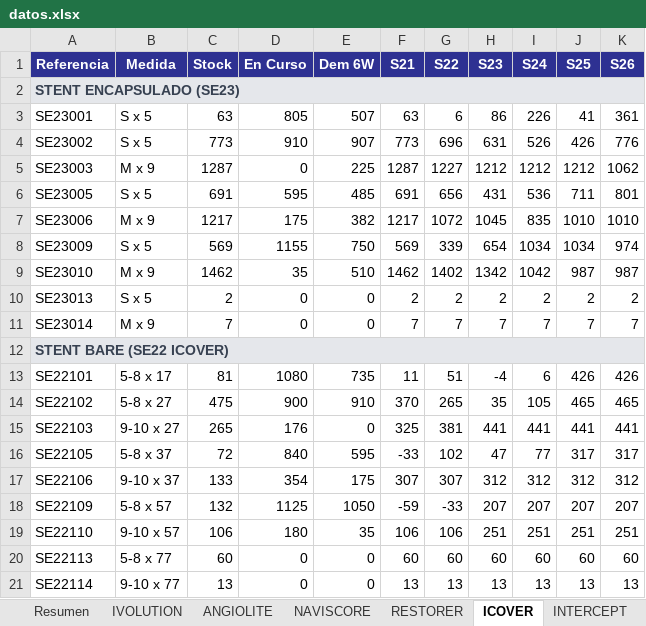
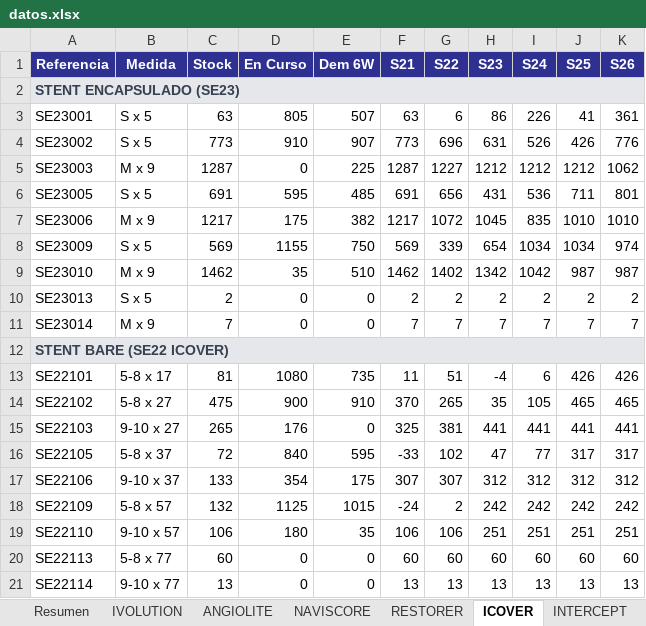
Before and after one commit to mcasanovas23/Indicadors-planning, an Excel workbook: datos.xlsx, sheet ICOVER, drawn as a sheet; values as stored, in another font and other column widths than the file's, no borders; the diff names each change by its address in the sheet, - before the commit and + after, or states it on an @@ line.

```diff
--- a/datos.xlsx (sheet ICOVER)
+++ b/datos.xlsx (sheet ICOVER)
-E18 (Dem 6W): 1050
+E18 (Dem 6W): 1015
-F18 (S21): -59
+F18 (S21): -24
-G18 (S22): -33
+G18 (S22): 2
-H18 (S23): 207
+H18 (S23): 242
-I18 (S24): 207
+I18 (S24): 242
-J18 (S25): 207
+J18 (S25): 242
-K18 (S26): 207
+K18 (S26): 242
```
Also changed, not shown: sheet Resumen, sheet ANGIOLITE, 1 other file.
